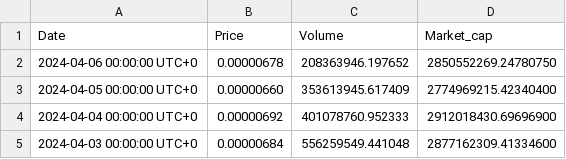
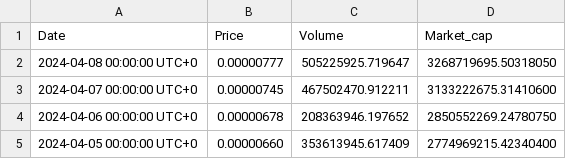
Before and after one commit to Shivansh-Potdar/SomuCrypto, a CSV file: data/pepe_data.csv (was data/p_data.csv), drawn as a sheet; only a part is shown; the shorter side is filled out with more unchanged rows; the diff names each change by its address in the sheet, - before the commit and + after, or states it on an @@ line.

```diff
--- a/data/p_data.csv
+++ b/data/pepe_data.csv
+row 2: 2024-04-08 00:00:00 UTC+0 | 0.00000777 | 505225925.719647 | 3268719695.50318050
+row 3: 2024-04-07 00:00:00 UTC+0 | 0.00000745 | 467502470.912211 | 3133222675.31410600
```
Also changed, not shown: data/bnc_data.csv, data/btc_data.csv, 8 other files.
